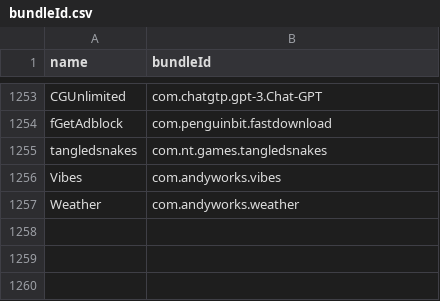
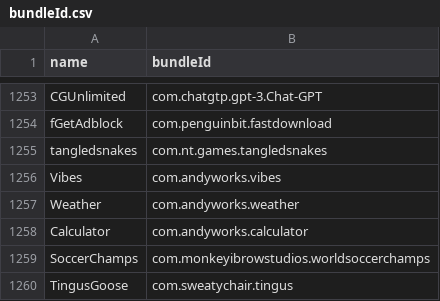
Before and after one commit to apptesters-org/Repo, a CSV file: bundleId.csv, drawn as a sheet; only a part is shown, gaps mark what is left out; the diff names each change by its address in the sheet, - before the commit and + after, or states it on an @@ line.

```diff
--- a/bundleId.csv
+++ b/bundleId.csv
+row 1258: Calculator | com.andyworks.calculator
+row 1259: SoccerChamps | com.monkeyibrowstudios.worldsoccerchamps
+row 1260: TingusGoose | com.sweatychair.tingus
```
Also changed, not shown: 3 other files.
